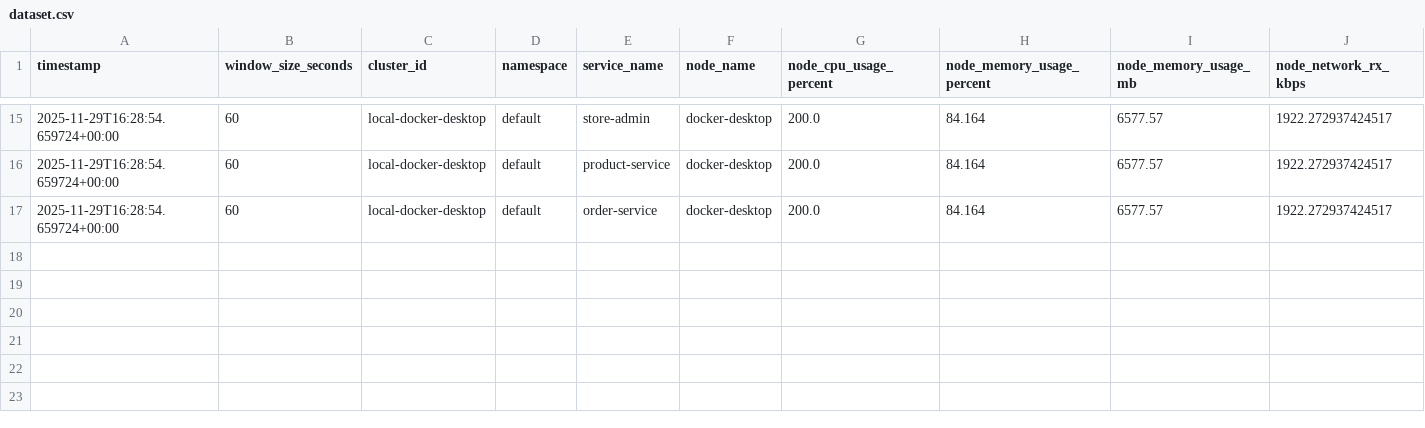
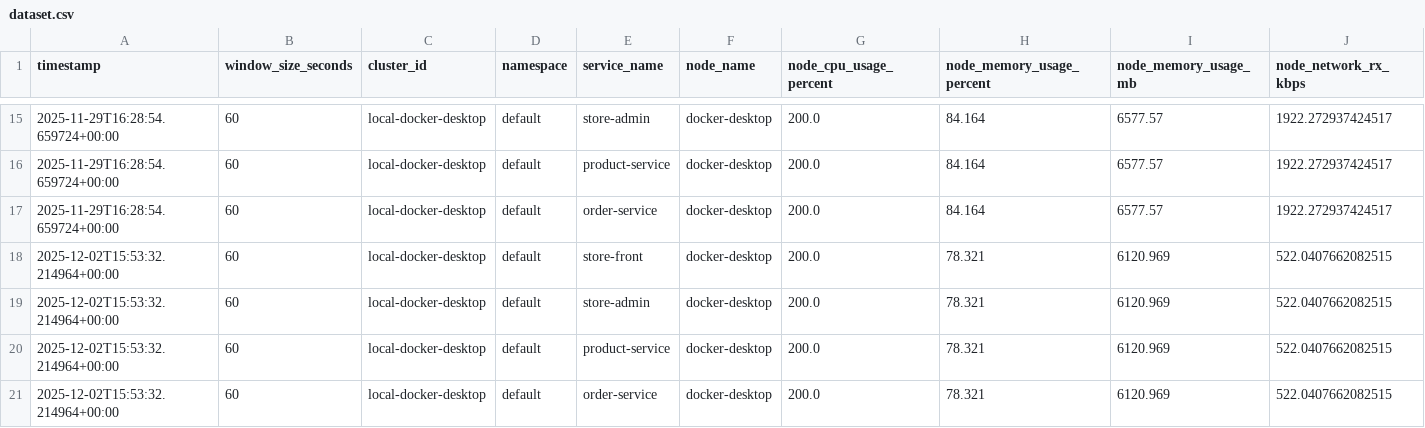
Before and after one commit to DnamiX-Autoscaler/metrics-collector, a CSV file: output/dataset/dataset.csv, drawn as a sheet; only a part is shown, gaps mark what is left out; rows hold the shown columns only; the diff names each change by its address in the sheet, - before the commit and + after, or states it on an @@ line.

```diff
--- a/output/dataset/dataset.csv
+++ b/output/dataset/dataset.csv
+row 18: 2025-12-02T15:53:32.214964+00:00 | 60 | local-docker-desktop | default | store-front | docker-desktop | 200.0 | 78.321 | 6120.969 | 522.0407662082515
+row 19: 2025-12-02T15:53:32.214964+00:00 | 60 | local-docker-desktop | default | store-admin | docker-desktop | 200.0 | 78.321 | 6120.969 | 522.0407662082515
+row 20: 2025-12-02T15:53:32.214964+00:00 | 60 | local-docker-desktop | default | product-service | docker-desktop | 200.0 | 78.321 | 6120.969 | 522.0407662082515
+row 21: 2025-12-02T15:53:32.214964+00:00 | 60 | local-docker-desktop | default | order-service | docker-desktop | 200.0 | 78.321 | 6120.969 | 522.0407662082515
```
Also changed, not shown: 6 other files.
